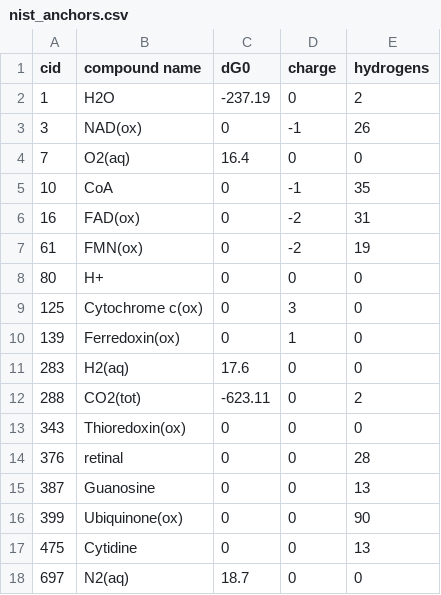
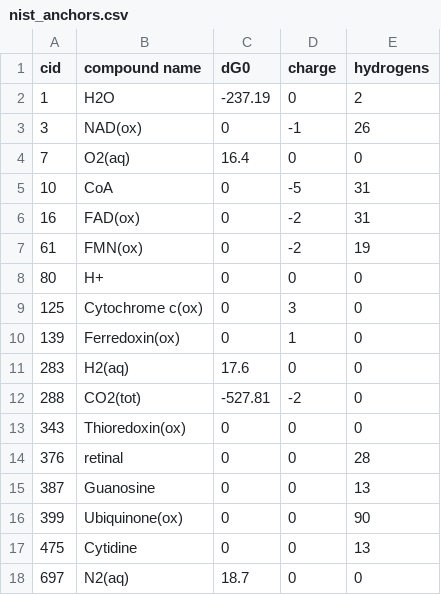
Before and after one commit to eladnoor/milo-lab, a CSV file: data/thermodynamics/nist_anchors.csv, drawn as a sheet.

```diff
--- a/data/thermodynamics/nist_anchors.csv
+++ b/data/thermodynamics/nist_anchors.csv
@@ -4,3 +4,3 @@
 7,"O2(aq)",16.4,0,0
-10,"CoA",0,-1,35
+10,"CoA",0,-5,31
 16,"FAD(ox)",0,-2,31
@@ -11,3 +11,3 @@
 283,"H2(aq)",17.6,0,0
-288,"CO2(tot)",-623.11,0,2
+288,"CO2(tot)",-527.81,-2,0
 343,"Thioredoxin(ox)",0,0,0
```
Also changed, not shown: data/thermodynamics/dG0.csv, data/thermodynamics/pKa_with_nH.csv, 1 other file.
